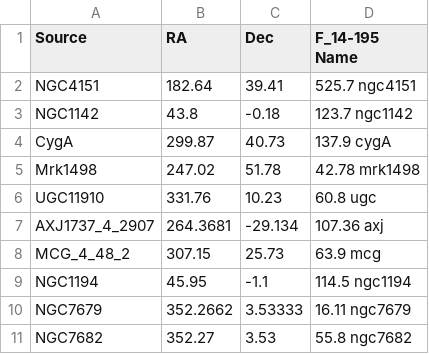
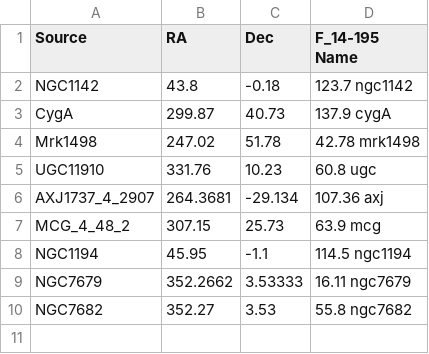
Before and after one commit to phoebezyla/seyfert-stacking, a CSV file: ptSource-ind3-14-195keV/dataSus.csv, drawn as a sheet.

```diff
--- a/ptSource-ind3-14-195keV/dataSus.csv
+++ b/ptSource-ind3-14-195keV/dataSus.csv
@@ -1,3 +1,2 @@
 Source	RA	Dec	F_14-195  Name
-NGC4151	182.64	39.41	525.7  ngc4151
 NGC1142	43.8	-0.18	123.7  ngc1142
```
Also changed, not shown: 2 other files.
